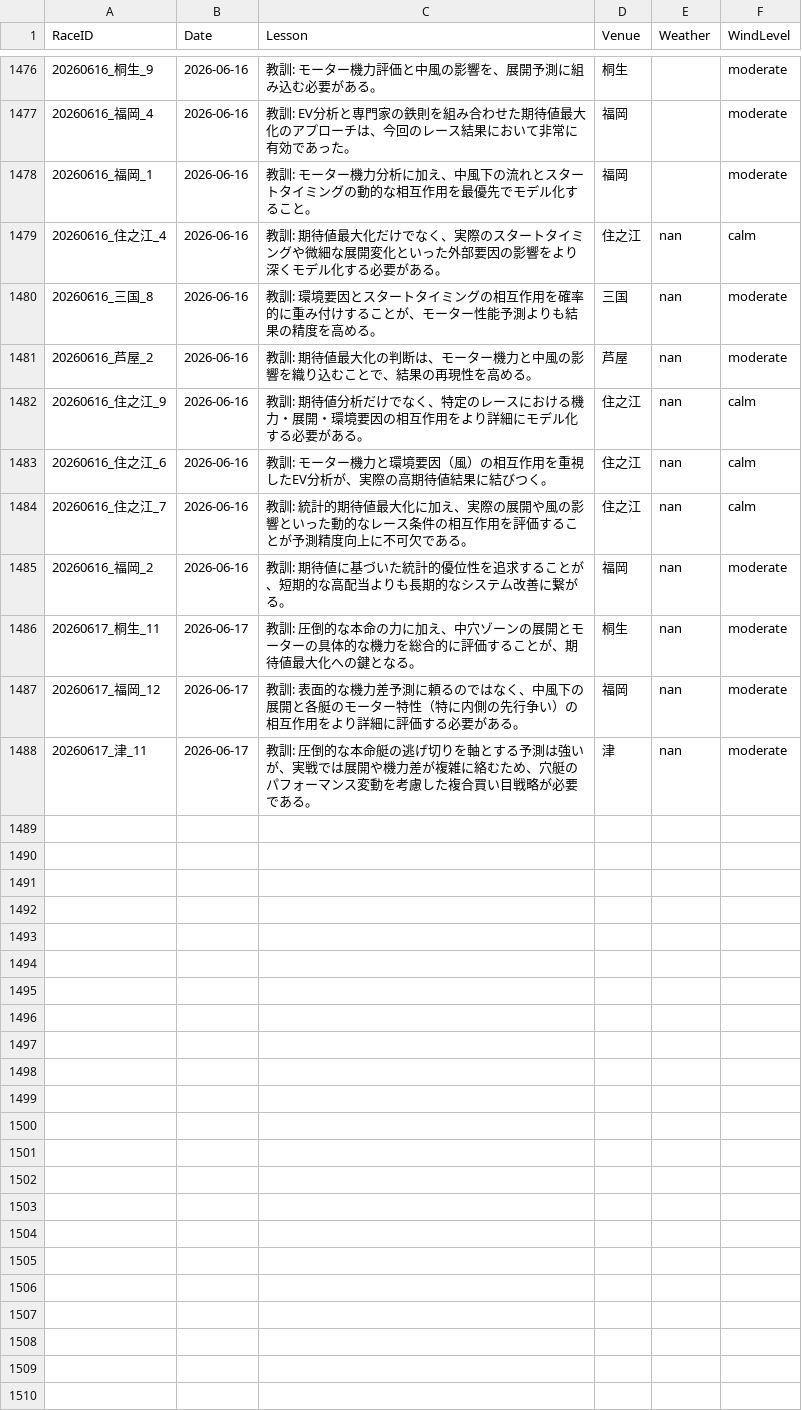
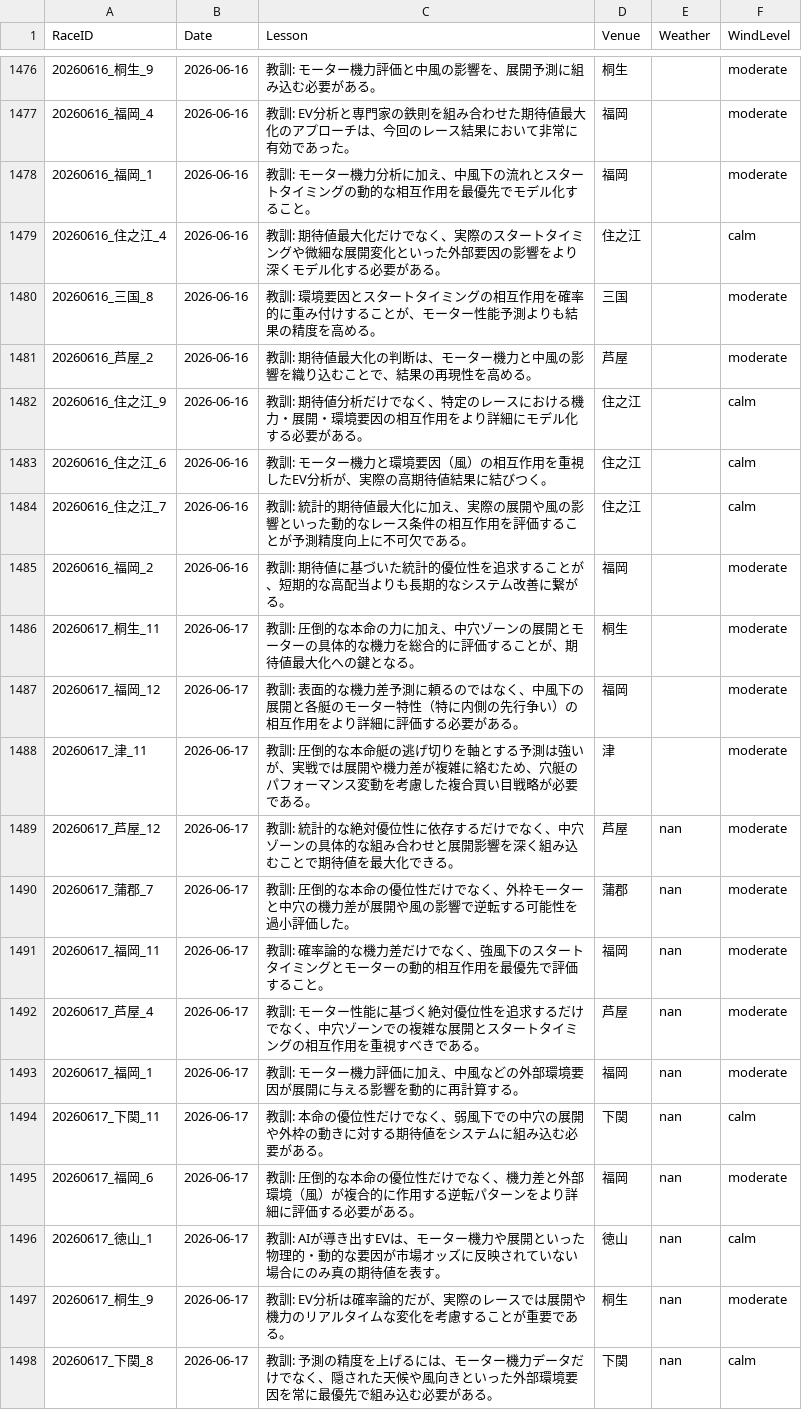
Before and after one commit to kids-masaru/Play, a CSV file: daily_data/daily_reflections.csv, drawn as a sheet; only a part is shown, gaps mark what is left out.

```diff
--- a/daily_data/daily_reflections.csv
+++ b/daily_data/daily_reflections.csv
@@ -1481,11 +1481,21 @@ RaceID,Date,Lesson,Venue,Weather,WindLevel
 20260616_福岡_1,2026-06-16,教訓: モーター機力分析に加え、中風下の流れとスタートタイミングの動的な相互作用を最優先でモデル化すること。,福岡,,moderate
-20260616_住之江_4,2026-06-16,教訓: 期待値最大化だけでなく、実際のスタートタイミングや微細な展開変化といった外部要因の影響をより深くモデル化する必要がある。,住之江,nan,calm
-20260616_三国_8,2026-06-16,教訓: 環境要因とスタートタイミングの相互作用を確率的に重み付けすることが、モーター性能予測よりも結果の精度を高める。,三国,nan,moderate
-20260616_芦屋_2,2026-06-16,教訓: 期待値最大化の判断は、モーター機力と中風の影響を織り込むことで、結果の再現性を高める。,芦屋,nan,moderate
-20260616_住之江_9,2026-06-16,教訓: 期待値分析だけでなく、特定のレースにおける機力・展開・環境要因の相互作用をより詳細にモデル化する必要がある。,住之江,nan,calm
-20260616_住之江_6,2026-06-16,教訓: モーター機力と環境要因（風）の相互作用を重視したEV分析が、実際の高期待値結果に結びつく。,住之江,nan,calm
-20260616_住之江_7,2026-06-16,教訓: 統計的期待値最大化に加え、実際の展開や風の影響といった動的なレース条件の相互作用を評価することが予測精度向上に不可欠である。,住之江,nan,calm
-20260616_福岡_2,2026-06-16,教訓: 期待値に基づいた統計的優位性を追求することが、短期的な高配当よりも長期的なシステム改善に繋がる。,福岡,nan,moderate
-20260617_桐生_11,2026-06-17,教訓: 圧倒的な本命の力に加え、中穴ゾーンの展開とモーターの具体的な機力を総合的に評価することが、期待値最大化への鍵となる。,桐生,nan,moderate
-20260617_福岡_12,2026-06-17,教訓: 表面的な機力差予測に頼るのではなく、中風下の展開と各艇のモーター特性（特に内側の先行争い）の相互作用をより詳細に評価する必要がある。,福岡,nan,moderate
-20260617_津_11,2026-06-17,教訓: 圧倒的な本命艇の逃げ切りを軸とする予測は強いが、実戦では展開や機力差が複雑に絡むため、穴艇のパフォーマンス変動を考慮した複合買い目戦略が必要である。,津,nan,moderate
+20260616_住之江_4,2026-06-16,教訓: 期待値最大化だけでなく、実際のスタートタイミングや微細な展開変化といった外部要因の影響をより深くモデル化する必要がある。,住之江,,calm
+20260616_三国_8,2026-06-16,教訓: 環境要因とスタートタイミングの相互作用を確率的に重み付けすることが、モーター性能予測よりも結果の精度を高める。,三国,,moderate
+20260616_芦屋_2,2026-06-16,教訓: 期待値最大化の判断は、モーター機力と中風の影響を織り込むことで、結果の再現性を高める。,芦屋,,moderate
+20260616_住之江_9,2026-06-16,教訓: 期待値分析だけでなく、特定のレースにおける機力・展開・環境要因の相互作用をより詳細にモデル化する必要がある。,住之江,,calm
+20260616_住之江_6,2026-06-16,教訓: モーター機力と環境要因（風）の相互作用を重視したEV分析が、実際の高期待値結果に結びつく。,住之江,,calm
+20260616_住之江_7,2026-06-16,教訓: 統計的期待値最大化に加え、実際の展開や風の影響といった動的なレース条件の相互作用を評価することが予測精度向上に不可欠である。,住之江,,calm
+20260616_福岡_2,2026-06-16,教訓: 期待値に基づいた統計的優位性を追求することが、短期的な高配当よりも長期的なシステム改善に繋がる。,福岡,,moderate
+20260617_桐生_11,2026-06-17,教訓: 圧倒的な本命の力に加え、中穴ゾーンの展開とモーターの具体的な機力を総合的に評価することが、期待値最大化への鍵となる。,桐生,,moderate
+20260617_福岡_12,2026-06-17,教訓: 表面的な機力差予測に頼るのではなく、中風下の展開と各艇のモーター特性（特に内側の先行争い）の相互作用をより詳細に評価する必要がある。,福岡,,moderate
+20260617_津_11,2026-06-17,教訓: 圧倒的な本命艇の逃げ切りを軸とする予測は強いが、実戦では展開や機力差が複雑に絡むため、穴艇のパフォーマンス変動を考慮した複合買い目戦略が必要である。,津,,moderate
+20260617_芦屋_12,2026-06-17,教訓: 統計的な絶対優位性に依存するだけでなく、中穴ゾーンの具体的な組み合わせと展開影響を深く組み込むことで期待値を最大化できる。,芦屋,nan,moderate
+20260617_蒲郡_7,2026-06-17,教訓: 圧倒的な本命の優位性だけでなく、外枠モーターと中穴の機力差が展開や風の影響で逆転する可能性を過小評価した。,蒲郡,nan,moderate
+20260617_福岡_11,2026-06-17,教訓: 確率論的な機力差だけでなく、強風下のスタートタイミングとモーターの動的相互作用を最優先で評価すること。,福岡,nan,moderate
+20260617_芦屋_4,2026-06-17,教訓: モーター性能に基づく絶対優位性を追求するだけでなく、中穴ゾーンでの複雑な展開とスタートタイミングの相互作用を重視すべきである。,芦屋,nan,moderate
+20260617_福岡_1,2026-06-17,教訓: モーター機力評価に加え、中風などの外部環境要因が展開に与える影響を動的に再計算する。,福岡,nan,moderate
+20260617_下関_11,2026-06-17,教訓: 本命の優位性だけでなく、弱風下での中穴の展開や外枠の動きに対する期待値をシステムに組み込む必要がある。,下関,nan,calm
+20260617_福岡_6,2026-06-17,教訓: 圧倒的な本命の優位性だけでなく、機力差と外部環境（風）が複合的に作用する逆転パターンをより詳細に評価する必要がある。,福岡,nan,moderate
+20260617_徳山_1,2026-06-17,教訓: AIが導き出すEVは、モーター機力や展開といった物理的・動的な要因が市場オッズに反映されていない場合にのみ真の期待値を表す。,徳山,nan,calm
+20260617_桐生_9,2026-06-17,教訓: EV分析は確率論的だが、実際のレースでは展開や機力のリアルタイムな変化を考慮することが重要である。,桐生,nan,moderate
+20260617_下関_8,2026-06-17,教訓: 予測の精度を上げるには、モーター機力データだけでなく、隠された天候や風向きといった外部環境要因を常に最優先で組み込む必要がある。,下関,nan,calm
```
Also changed, not shown: dashboard/public/daily_data/daily_gemini_predictions.csv, dashboard/public/daily_data/daily_reflections.csv, 6 other files.
